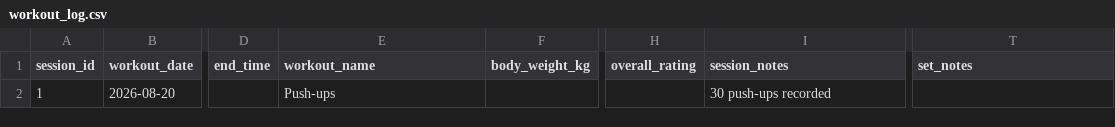
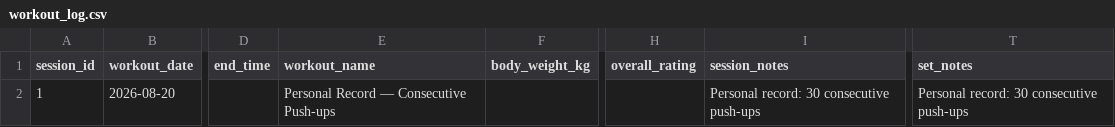
Before and after one commit to SamwiseCodes/cult-site, a CSV file: data/workouts/workout_log.csv, drawn as a sheet; only a part is shown, gaps mark what is left out; the diff names each change by its address in the sheet, - before the commit and + after, or states it on an @@ line.

Commit message:
Classify 30 pushups as consecutive rep PR

```diff
--- a/data/workouts/workout_log.csv
+++ b/data/workouts/workout_log.csv
-E2 (workout_name): Push-ups
+E2 (workout_name): Personal Record — Consecutive Push-ups
-I2 (session_notes): 30 push-ups recorded
+I2 (session_notes): Personal record: 30 consecutive push-ups
-T2 (set_notes): (empty)
+T2 (set_notes): Personal record: 30 consecutive push-ups
```
Also changed, not shown: 3 other files.
